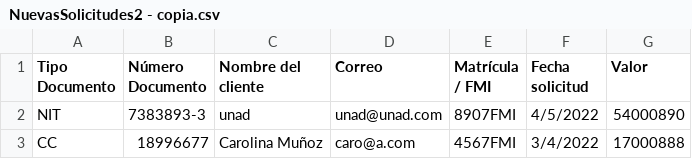
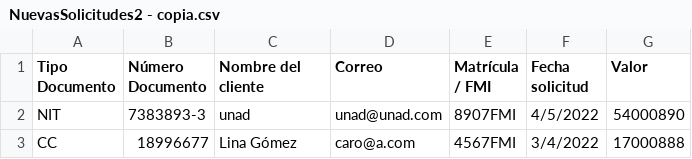
Before and after one commit to YessiMG/Ejercicio1-solicitudes-historico, a CSV file: src/assets/downloads/NuevasSolicitudes2 - copia.csv, drawn as a sheet.

```diff
--- a/src/assets/downloads/NuevasSolicitudes2 - copia.csv
+++ b/src/assets/downloads/NuevasSolicitudes2 - copia.csv
@@ -2,2 +2,2 @@
 NIT;7383893-3;unad;unad@unad.com;8907FMI;4/5/2022;54000890
-CC;18996677;Carolina Muñoz;caro@a.com;4567FMI;3/4/2022;17000888
+CC;18996677;Lina Gómez;caro@a.com;4567FMI;3/4/2022;17000888
```
Also changed, not shown: 7 other files.
